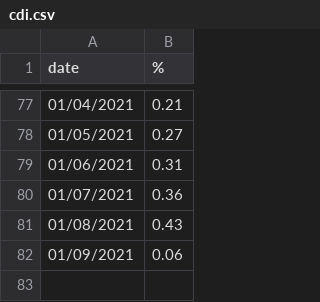
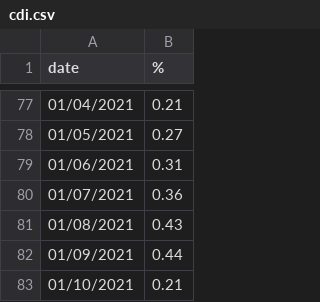
Before and after one commit to PedroDnT/Investments, a CSV file: data/cdi.csv, drawn as a sheet; only a part is shown, gaps mark what is left out.

```diff
--- a/data/cdi.csv
+++ b/data/cdi.csv
@@ -81,2 +81,3 @@ date,%
 01/08/2021,0.43
-01/09/2021,0.06
+01/09/2021,0.44
+01/10/2021,0.21
```
Also changed, not shown: data/inpc.csv, data/ipca.csv, 2 other files.
